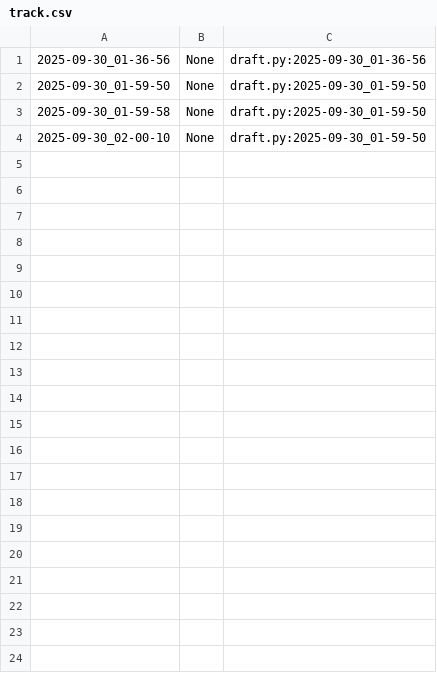
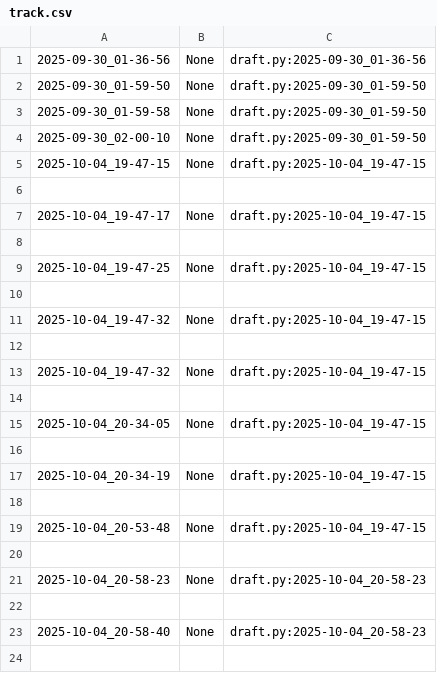
Before and after one commit to qxcode-course/poo-dd-cd-bloco-a-tikodd, a CSV file: poo/.tko/track/carro/track.csv, drawn as a sheet; only a part is shown; the diff covers the shown part only; the diff names each change by its address in the sheet, - before the commit and + after, or states it on an @@ line.

Commit message:
3h resolvendo atividade do carro

```diff
--- a/poo/.tko/track/carro/track.csv
+++ b/poo/.tko/track/carro/track.csv
+row 5: 2025-10-04_19-47-15 | None | draft.py:2025-10-04_19-47-15
+row 6: (empty)
+row 7: 2025-10-04_19-47-17 | None | draft.py:2025-10-04_19-47-15
+row 8: (empty)
+row 9: 2025-10-04_19-47-25 | None | draft.py:2025-10-04_19-47-15
+row 10: (empty)
+row 11: 2025-10-04_19-47-32 | None | draft.py:2025-10-04_19-47-15
+row 12: (empty)
+row 13: 2025-10-04_19-47-32 | None | draft.py:2025-10-04_19-47-15
+row 14: (empty)
+row 15: 2025-10-04_20-34-05 | None | draft.py:2025-10-04_19-47-15
+row 16: (empty)
+row 17: 2025-10-04_20-34-19 | None | draft.py:2025-10-04_19-47-15
+row 18: (empty)
+row 19: 2025-10-04_20-53-48 | None | draft.py:2025-10-04_19-47-15
+row 20: (empty)
+row 21: 2025-10-04_20-58-23 | None | draft.py:2025-10-04_20-58-23
+row 22: (empty)
+row 23: 2025-10-04_20-58-40 | None | draft.py:2025-10-04_20-58-23
+row 24: (empty)
```
Also changed, not shown: 73 added rows elsewhere in this file, 5 other files.
